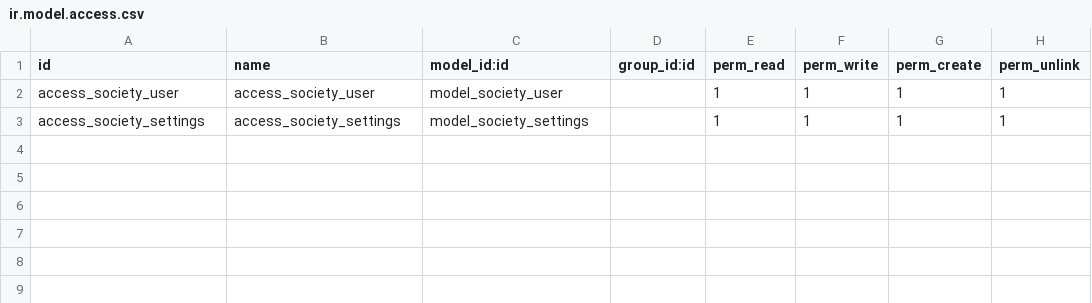
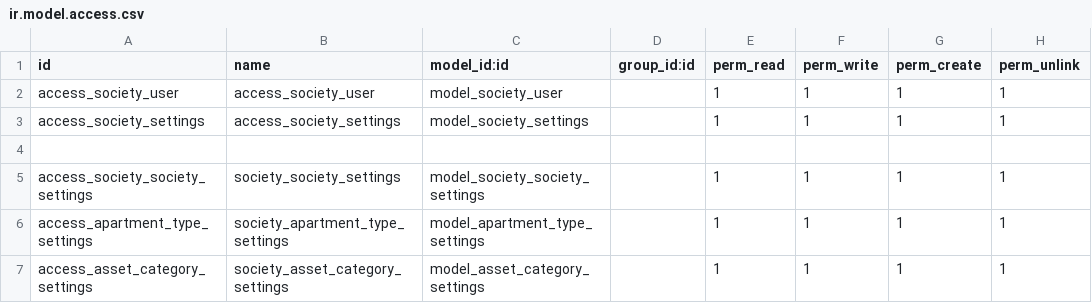
Before and after one commit to sandeepsidmec/society_management, a CSV file: society_management/security/ir.model.access.csv, drawn as a sheet.

Commit message:
settings

```diff
--- a/society_management/security/ir.model.access.csv
+++ b/society_management/security/ir.model.access.csv
@@ -3 +3,5 @@ access_society_user,access_society_user,model_society_user,,1,1,1,1
 access_society_settings,access_society_settings,model_society_settings,,1,1,1,1
+
+access_society_society_settings,society_society_settings,model_society_society_settings,,1,1,1,1
+access_apartment_type_settings,society_apartment_type_settings,model_apartment_type_settings,,1,1,1,1
+access_asset_category_settings,society_asset_category_settings,model_asset_category_settings,,1,1,1,1
```
Also changed, not shown: 10 other files.
